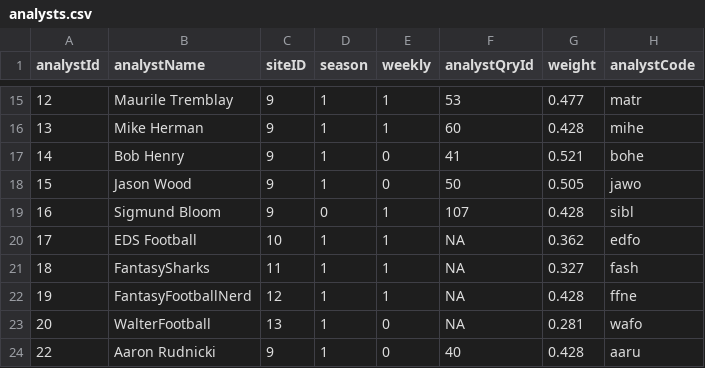
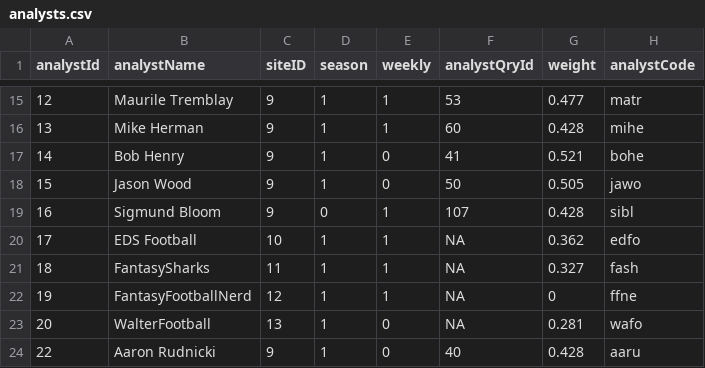
Before and after one commit to FantasyFootballAnalytics/FantasyFootballAnalyticsR, a CSV file: R Package/ffanalytics/data-raw/analysts.csv, drawn as a sheet; only a part is shown, gaps mark what is left out.

```diff
--- a/R Package/ffanalytics/data-raw/analysts.csv
+++ b/R Package/ffanalytics/data-raw/analysts.csv
@@ -21,3 +21,3 @@
 18,"FantasySharks",11,1,1,NA,0.327,"fash"
-19,"FantasyFootballNerd",12,1,1,NA,0.428,"ffne"
+19,"FantasyFootballNerd",12,1,1,NA,0,"ffne"
 20,"WalterFootball",13,1,0,NA,0.281,"wafo"
```
Also changed, not shown: R Package/ffanalytics/data-raw/analystPositions.csv, 5 other files.
